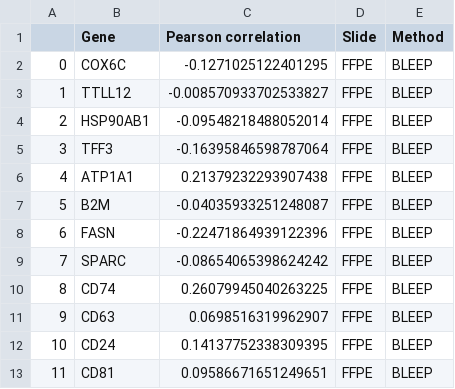
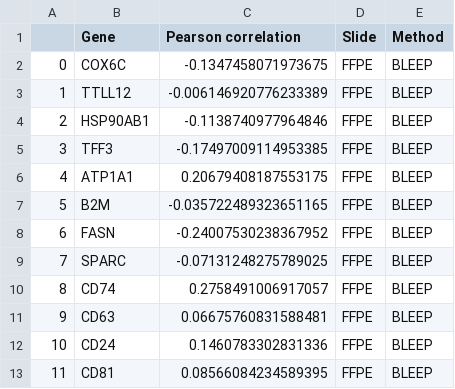
Before and after one commit to BiomedicalMachineLearning/DeepHis2Exp, a CSV file: results/visium_holdout/bleep_cor_FFPE.csv, drawn as a sheet.

```diff
--- a/results/visium_holdout/bleep_cor_FFPE.csv
+++ b/results/visium_holdout/bleep_cor_FFPE.csv
@@ -1,13 +1,13 @@
 ,Gene,Pearson correlation,Slide,Method
-0,COX6C,-0.1271025122401295,FFPE,BLEEP
-1,TTLL12,-0.008570933702533827,FFPE,BLEEP
-2,HSP90AB1,-0.09548218488052014,FFPE,BLEEP
-3,TFF3,-0.16395846598787064,FFPE,BLEEP
-4,ATP1A1,0.21379232293907438,FFPE,BLEEP
-5,B2M,-0.04035933251248087,FFPE,BLEEP
-6,FASN,-0.22471864939122396,FFPE,BLEEP
-7,SPARC,-0.08654065398624242,FFPE,BLEEP
-8,CD74,0.26079945040263225,FFPE,BLEEP
-9,CD63,0.0698516319962907,FFPE,BLEEP
-10,CD24,0.14137752338309395,FFPE,BLEEP
-11,CD81,0.09586671651249651,FFPE,BLEEP
+0,COX6C,-0.1347458071973675,FFPE,BLEEP
+1,TTLL12,-0.006146920776233389,FFPE,BLEEP
+2,HSP90AB1,-0.1138740977964846,FFPE,BLEEP
+3,TFF3,-0.17497009114953385,FFPE,BLEEP
+4,ATP1A1,0.20679408187553175,FFPE,BLEEP
+5,B2M,-0.035722489323651165,FFPE,BLEEP
+6,FASN,-0.24007530238367952,FFPE,BLEEP
+7,SPARC,-0.07131248275789025,FFPE,BLEEP
+8,CD74,0.2758491006917057,FFPE,BLEEP
+9,CD63,0.06675760831588481,FFPE,BLEEP
+10,CD24,0.1460783302831336,FFPE,BLEEP
+11,CD81,0.08566084234589395,FFPE,BLEEP
```
Also changed, not shown: results/visium_holdout/bleep_cor_block1.csv, results/visium_holdout/bleep_cor_block2.csv, 27 other files.
